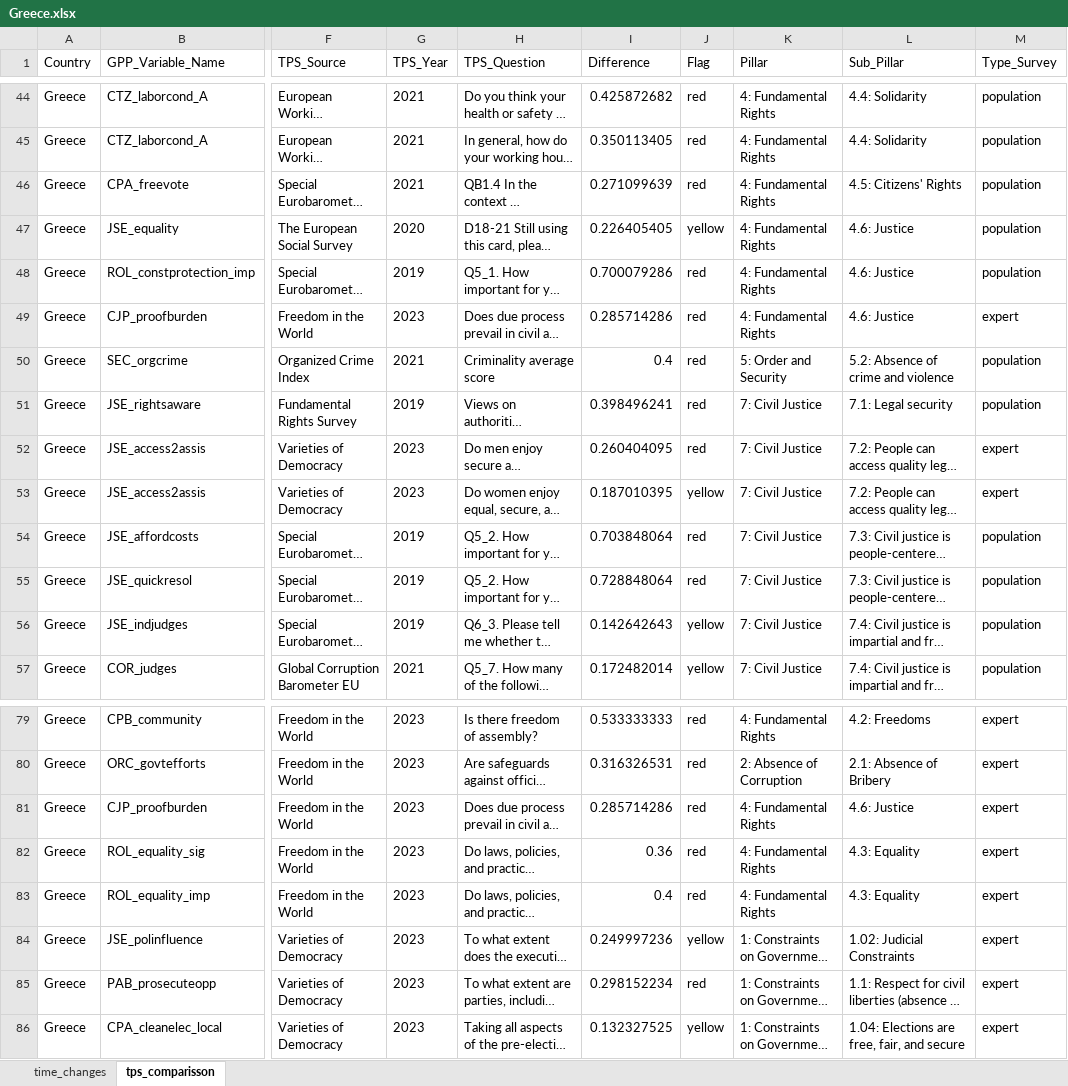
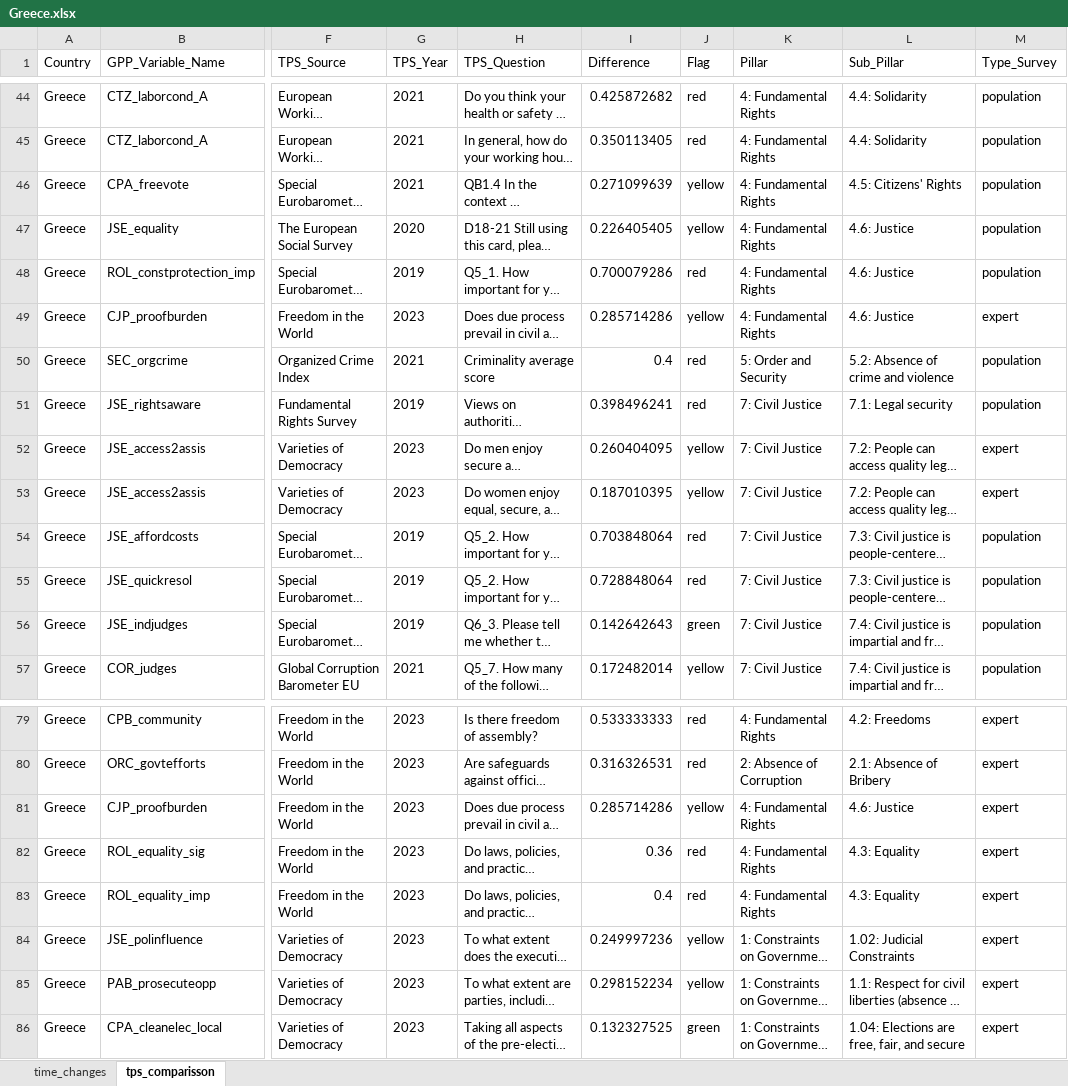
Before and after one commit to ctoruno/eu-data-validation, an Excel workbook: CD-valid/Outcomes/Pretest/Greece/Greece.xlsx, sheet tps_comparisson, drawn as a sheet; only a part is shown, gaps mark what is left out; long unchanged cells end in …; values as stored, in another font and other column widths than the file's, no borders; the diff covers the shown part only; the diff names each change by its address in the sheet, - before the commit and + after, or states it on an @@ line.

```diff
--- a/CD-valid/Outcomes/Pretest/Greece/Greece.xlsx (sheet tps_comparisson)
+++ b/CD-valid/Outcomes/Pretest/Greece/Greece.xlsx (sheet tps_comparisson)
-J46 (Flag): red
+J46 (Flag): yellow
-J49 (Flag): red
+J49 (Flag): yellow
-J52 (Flag): red
+J52 (Flag): yellow
-J56 (Flag): yellow
+J56 (Flag): green
-J81 (Flag): red
+J81 (Flag): yellow
-J85 (Flag): red
+J85 (Flag): yellow
-J86 (Flag): yellow
+J86 (Flag): green
```
Also changed, not shown: 21 edited cells elsewhere in this sheet, sheet time_changes, 9 other files.
